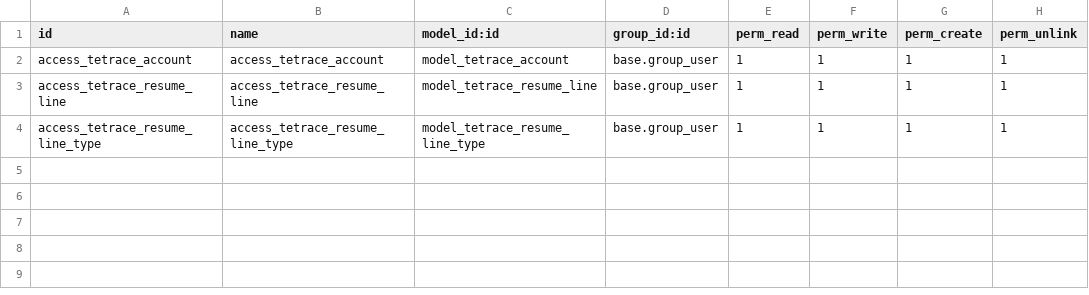
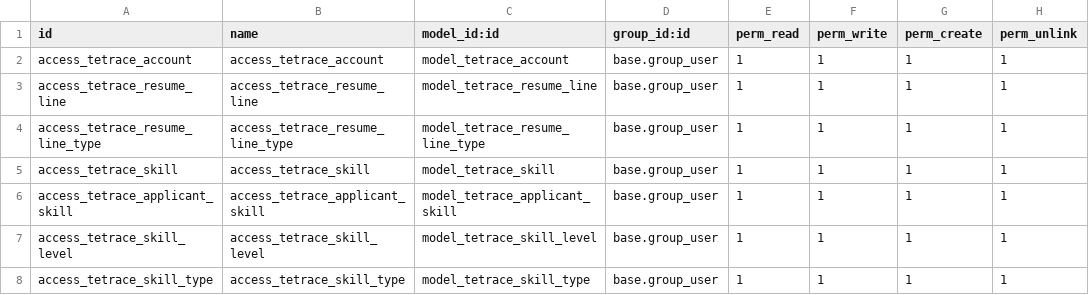
Before and after one commit to YoannyD/tetrace, a CSV file: tetrace/security/ir.model.access.csv, drawn as a sheet; the diff names each change by its address in the sheet, - before the commit and + after, or states it on an @@ line.

```diff
--- a/tetrace/security/ir.model.access.csv
+++ b/tetrace/security/ir.model.access.csv
+row 5: access_tetrace_skill | access_tetrace_skill | model_tetrace_skill | base.group_user | 1 | 1 | 1 | 1
+row 6: access_tetrace_applicant_skill | access_tetrace_applicant_skill | model_tetrace_applicant_skill | base.group_user | 1 | 1 | 1 | 1
+row 7: access_tetrace_skill_level | access_tetrace_skill_level | model_tetrace_skill_level | base.group_user | 1 | 1 | 1 | 1
+row 8: access_tetrace_skill_type | access_tetrace_skill_type | model_tetrace_skill_type | base.group_user | 1 | 1 | 1 | 1
```
Also changed, not shown: 7 other files.
